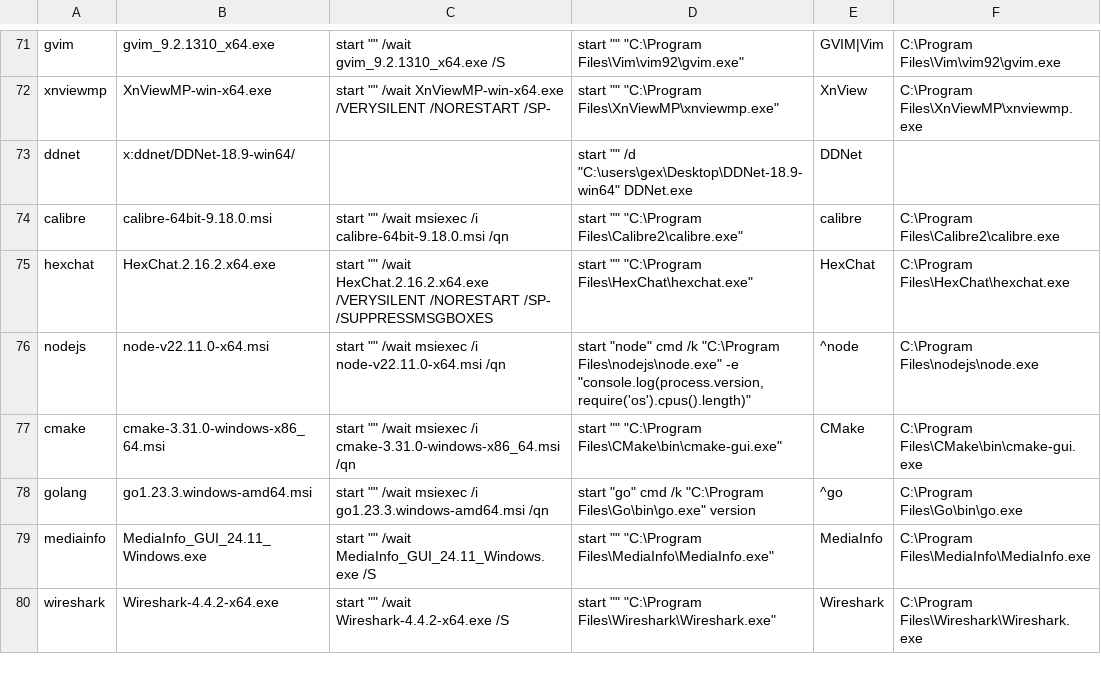
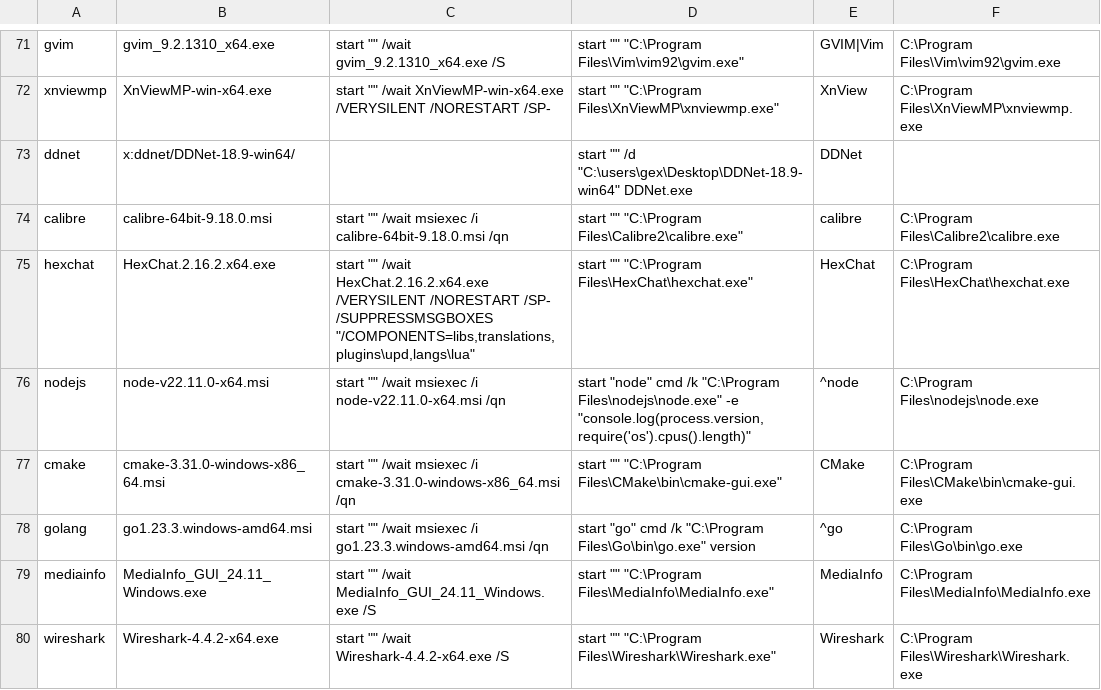
Before and after one commit to HeyPuter/wine-demo, a TSV file: tools/sweep/recipes.tsv, drawn as a sheet; only a part is shown, gaps mark what is left out.

```diff
--- a/tools/sweep/recipes.tsv
+++ b/tools/sweep/recipes.tsv
@@ -74,3 +74,3 @@ ddnet	x:ddnet/DDNet-18.9-win64/		start "" /d "C:\users\gex\Desktop\DDNet-18.9-wi
 calibre	calibre-64bit-9.18.0.msi	start "" /wait msiexec /i calibre-64bit-9.18.0.msi /qn	start "" "C:\Program Files\Calibre2\calibre.exe"	calibre	C:\Program Files\Calibre2\calibre.exe
-hexchat	HexChat.2.16.2.x64.exe	start "" /wait HexChat.2.16.2.x64.exe /VERYSILENT /NORESTART /SP- /SUPPRESSMSGBOXES	start "" "C:\Program Files\HexChat\hexchat.exe"	HexChat	C:\Program Files\HexChat\hexchat.exe
+hexchat	HexChat.2.16.2.x64.exe	start "" /wait HexChat.2.16.2.x64.exe /VERYSILENT /NORESTART /SP- /SUPPRESSMSGBOXES "/COMPONENTS=libs,translations,plugins\upd,langs\lua"	start "" "C:\Program Files\HexChat\hexchat.exe"	HexChat	C:\Program Files\HexChat\hexchat.exe
 nodejs	node-v22.11.0-x64.msi	start "" /wait msiexec /i node-v22.11.0-x64.msi /qn	start "node" cmd /k "C:\Program Files\nodejs\node.exe" -e "console.log(process.version, require('os').cpus().length)"	^node	C:\Program Files\nodejs\node.exe
```
Also changed, not shown: 1 other file.
